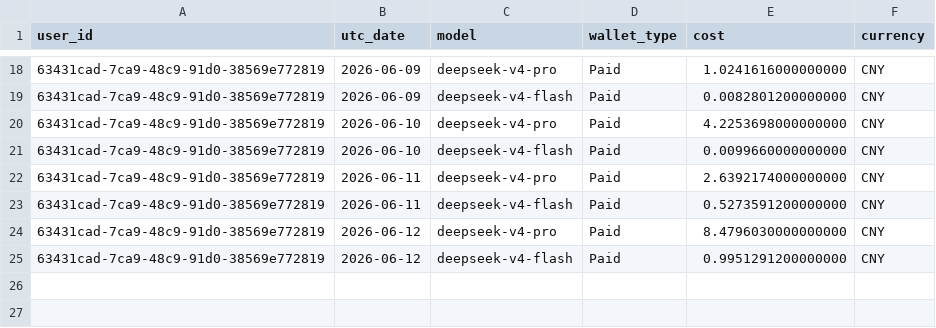
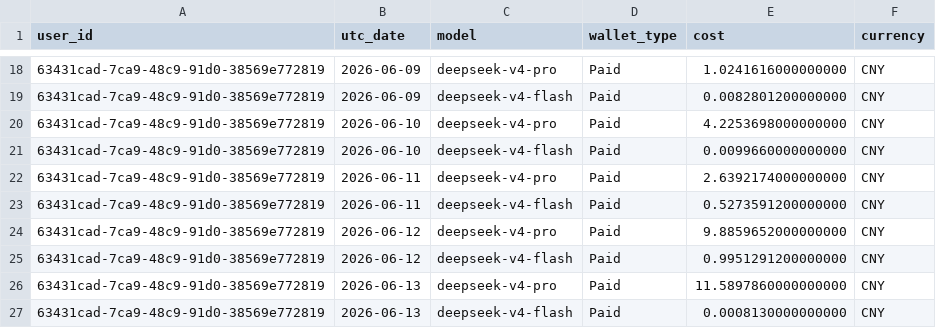
Before and after one commit to RedrockerLi/Token-Board, a CSV file: data/deepseek/2026/cost-2026-6.csv, drawn as a sheet; only a part is shown, gaps mark what is left out.

```diff
--- a/data/deepseek/2026/cost-2026-6.csv
+++ b/data/deepseek/2026/cost-2026-6.csv
@@ -23,3 +23,5 @@
 63431cad-7ca9-48c9-91d0-38569e772819,2026-06-11,deepseek-v4-flash,Paid,0.5273591200000000,CNY
-63431cad-7ca9-48c9-91d0-38569e772819,2026-06-12,deepseek-v4-pro,Paid,8.4796030000000000,CNY
+63431cad-7ca9-48c9-91d0-38569e772819,2026-06-12,deepseek-v4-pro,Paid,9.8859652000000000,CNY
 63431cad-7ca9-48c9-91d0-38569e772819,2026-06-12,deepseek-v4-flash,Paid,0.9951291200000000,CNY
+63431cad-7ca9-48c9-91d0-38569e772819,2026-06-13,deepseek-v4-pro,Paid,11.5897860000000000,CNY
+63431cad-7ca9-48c9-91d0-38569e772819,2026-06-13,deepseek-v4-flash,Paid,0.0008130000000000,CNY
```
Also changed, not shown: data/deepseek/2026/amount-2026-6.csv, 2 other files.
